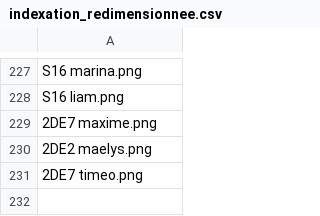
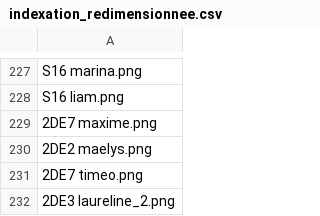
Before and after one commit to ClementBraunNSI/nsi-courses, a CSV file: docs/seconde/II - Web/indexation_redimensionnee.csv, drawn as a sheet; only a part is shown, gaps mark what is left out; the diff names each change by its address in the sheet, - before the commit and + after, or states it on an @@ line.

```diff
--- a/docs/seconde/II - Web/indexation_redimensionnee.csv
+++ b/docs/seconde/II - Web/indexation_redimensionnee.csv
+row 232: 2DE3 laureline_2.png
```
Also changed, not shown: 3 other files.
